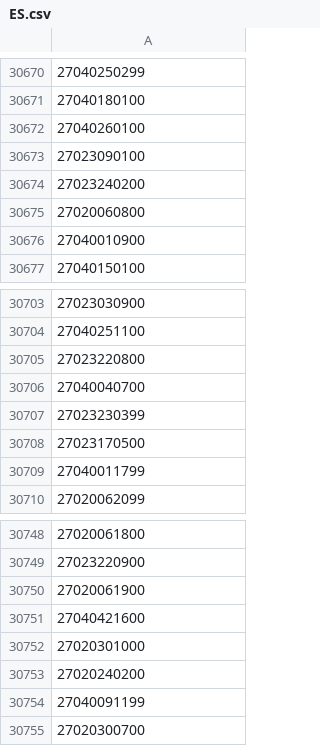
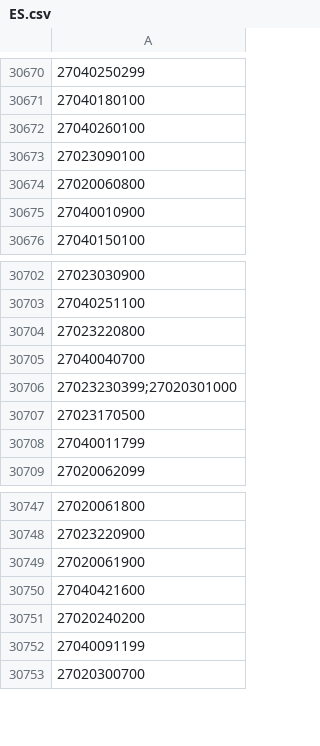
Before and after one commit to OSM-es/validador-ine, a CSV file: ES.csv, drawn as a sheet; only a part is shown, gaps mark what is left out; removed rows and columns are numbered as before the commit, all else as after; the diff names each change by its address in the sheet, - before the commit and + after, or states it on an @@ line.

```diff
--- a/ES.csv
+++ b/ES.csv
-row 30674: 27023240200
-A30706: 27023230399
+A30706: 27023230399;27020301000
-row 30752: 27020301000
```
